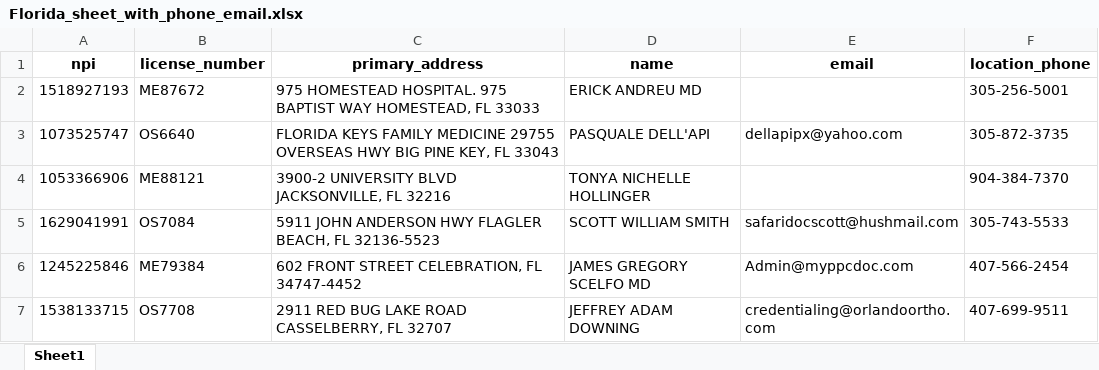
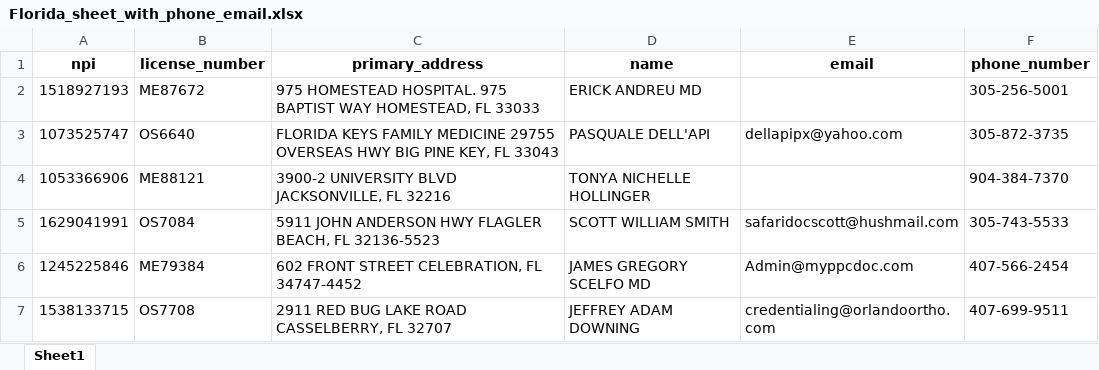
Before and after one commit to abhinav731996/XpressCredentialling, an Excel workbook: Florida_sheet_with_phone_email.xlsx, sheet Sheet1, drawn as a sheet; only a part is shown; values as stored, in another font and other column widths than the file's, no borders; the diff names each change by its address in the sheet, - before the commit and + after, or states it on an @@ line.

```diff
--- a/Florida_sheet_with_phone_email.xlsx (sheet Sheet1)
+++ b/Florida_sheet_with_phone_email.xlsx (sheet Sheet1)
-F1: location_phone
+F1: phone_number
```
Also changed, not shown: 3 other files.
